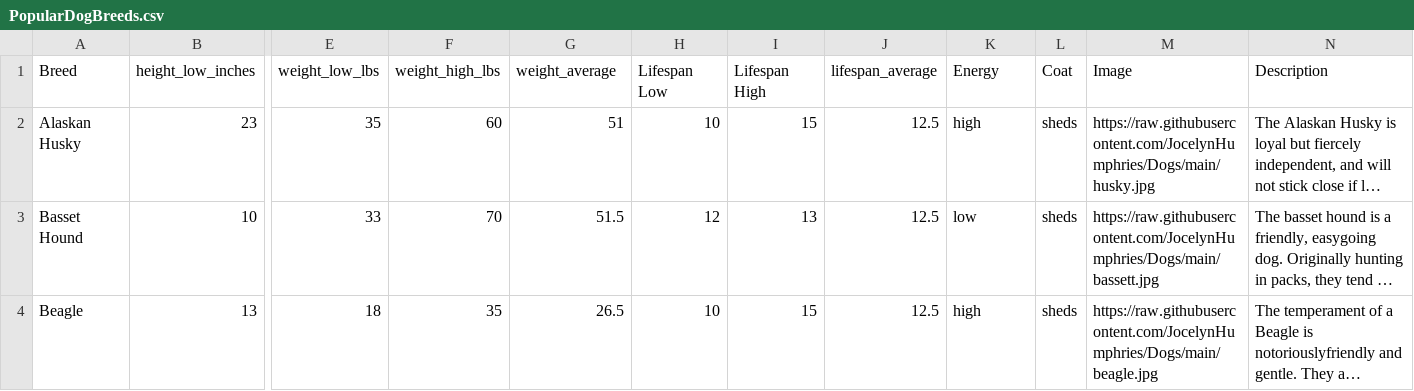
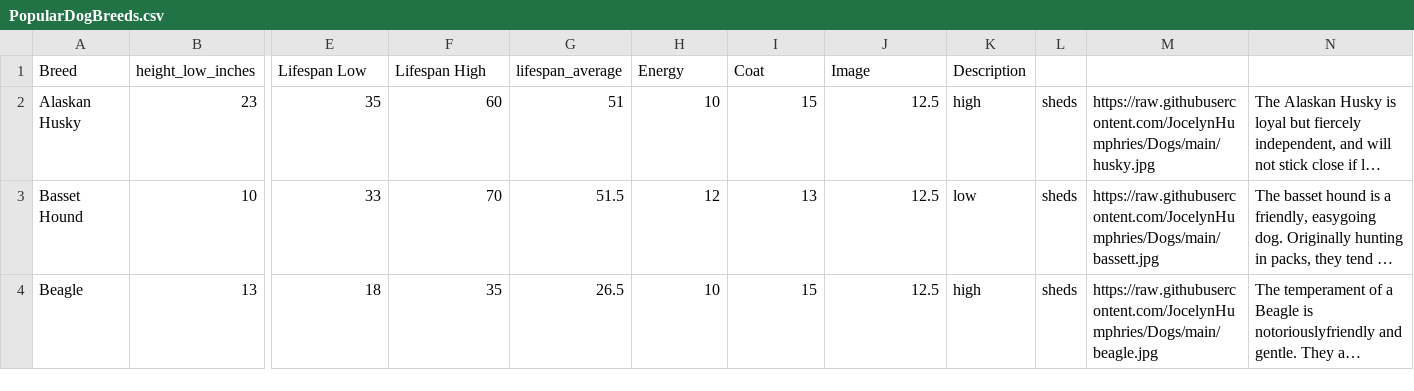
Before and after one commit to Bradleyq15/Dogs, a CSV file: PopularDogBreeds.csv, drawn as a sheet; only a part is shown, gaps mark what is left out; long unchanged cells end in …; the diff names each change by its address in the sheet, - before the commit and + after, or states it on an @@ line.

Commit message:
Update PopularDogBreeds.csv

```diff
--- a/PopularDogBreeds.csv
+++ b/PopularDogBreeds.csv
-E1: weight_low_lbs
+E1: Lifespan Low
-F1: weight_high_lbs
+F1: Lifespan High
-G1: weight_average
+G1: lifespan_average
-H1: Lifespan Low
+H1: Energy
-I1: Lifespan High
+I1: Coat
-J1: lifespan_average
+J1: Image
-K1: Energy
+K1: Description
-L1: Coat
+L1: (empty)
-M1: Image
+M1: (empty)
-N1: Description
+N1: (empty)
```
